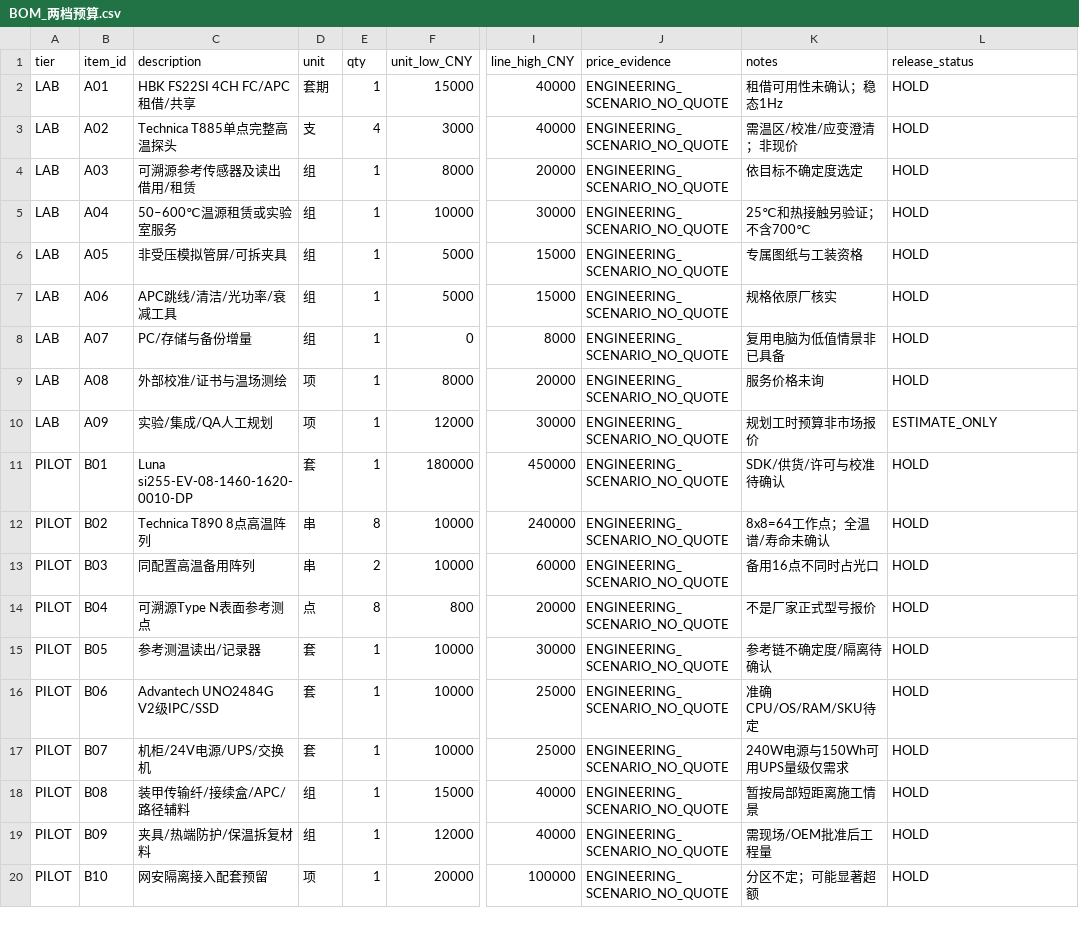
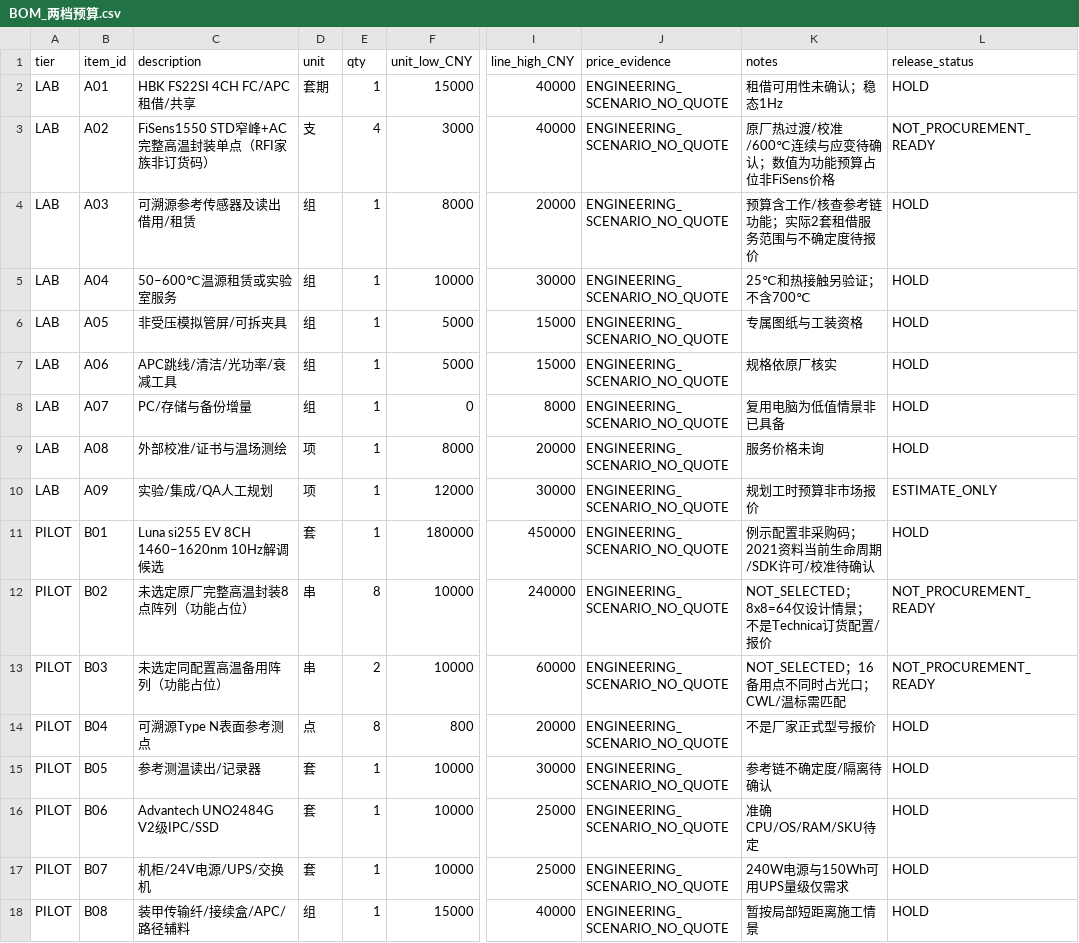
Before and after one commit to JohnWissentek/agentic_learning, a CSV file: boiler_fbg_dts_multi_agent/evidence_registry/BOM_两档预算.csv, drawn as a sheet; only a part is shown, gaps mark what is left out; the shorter side is filled out with more unchanged rows; the diff names each change by its address in the sheet, - before the commit and + after, or states it on an @@ line.

```diff
--- a/boiler_fbg_dts_multi_agent/evidence_registry/BOM_两档预算.csv
+++ b/boiler_fbg_dts_multi_agent/evidence_registry/BOM_两档预算.csv
-C3 (description): Technica T885单点完整高温探头
+C3 (description): FiSens1550 STD窄峰+AC完整高温封装单点（RFI家族非订货码）
-K3 (notes): 需温区/校准/应变澄清；非现价
+K3 (notes): 原厂热过渡/校准/600℃连续与应变待确认；数值为功能预算占位非FiSens价格
-L3 (release_status): HOLD
+L3 (release_status): NOT_PROCUREMENT_READY
-K4 (notes): 依目标不确定度选定
+K4 (notes): 预算含工作/核查参考链功能；实际2套租借服务范围与不确定度待报价
-C11 (description): Luna si255-EV-08-1460-1620-0010-DP
+C11 (description): Luna si255 EV 8CH 1460–1620nm 10Hz解调候选
-K11 (notes): SDK/供货/许可与校准待确认
+K11 (notes): 例示配置非采购码；2021资料当前生命周期/SDK许可/校准待确认
-C12 (description): Technica T890 8点高温阵列
+C12 (description): 未选定原厂完整高温封装8点阵列（功能占位）
-K12 (notes): 8x8=64工作点；全温谱/寿命未确认
+K12 (notes): NOT_SELECTED；8x8=64仅设计情景；不是Technica订货配置/报价
-L12:L13 (release_status): HOLD
+L12:L13 (release_status): NOT_PROCUREMENT_READY
-C13 (description): 同配置高温备用阵列
+C13 (description): 未选定同配置高温备用阵列（功能占位）
-K13 (notes): 备用16点不同时占光口
+K13 (notes): NOT_SELECTED；16备用点不同时占光口；CWL/温标需匹配
```
Also changed, not shown: boiler_fbg_dts_multi_agent/evidence_registry/接口兼容性矩阵.csv, 22 other files.
